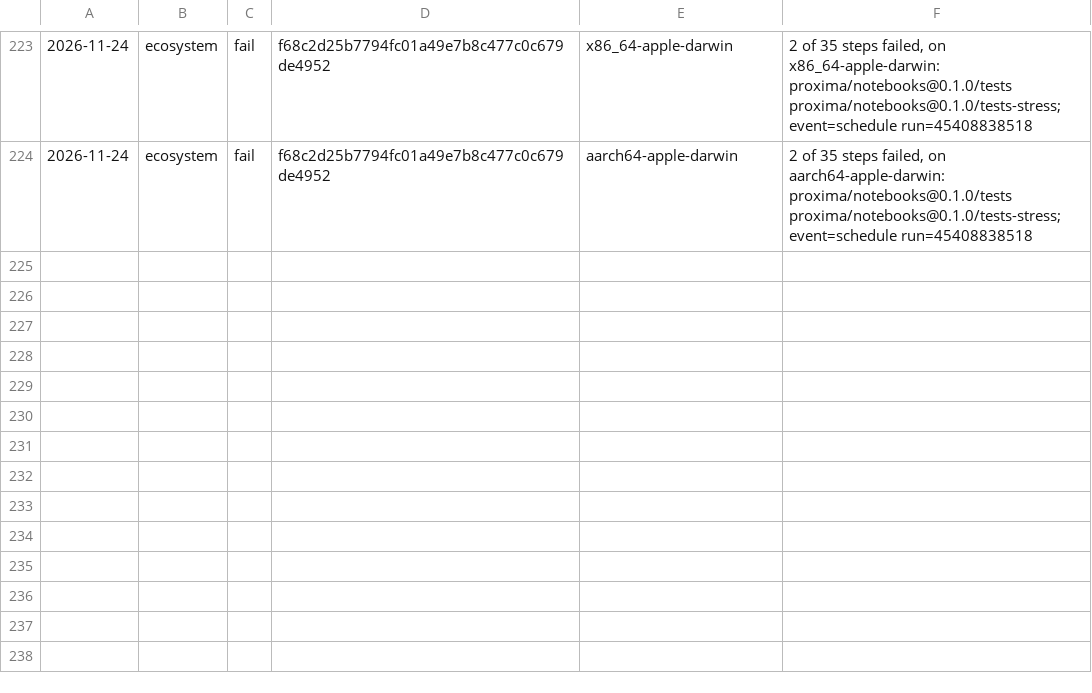
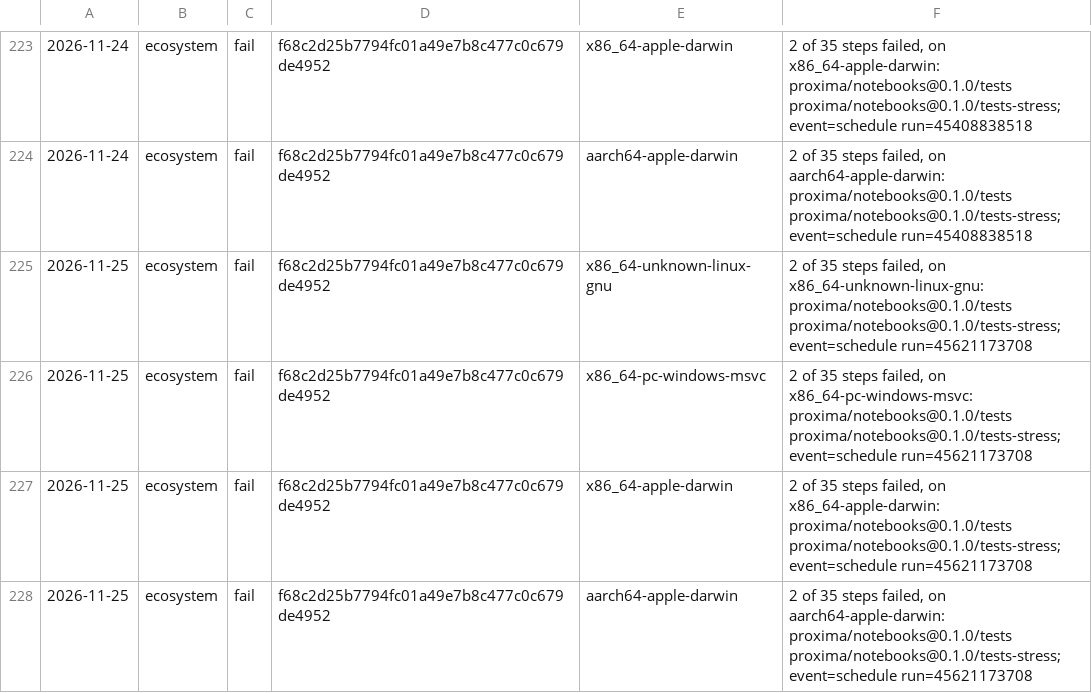
Before and after one commit to sinisterMage/WSharp, a TSV file: soak/ecosystem.tsv, drawn as a sheet; only a part is shown, gaps mark what is left out.

```diff
--- a/soak/ecosystem.tsv
+++ b/soak/ecosystem.tsv
@@ -224 +224,5 @@
 2026-11-24	ecosystem	fail	f68c2d25b7794fc01a49e7b8c477c0c679de4952	aarch64-apple-darwin	2 of 35 steps failed, on aarch64-apple-darwin: proxima/notebooks@0.1.0/tests proxima/notebooks@0.1.0/tests-stress; event=schedule run=45408838518
+2026-11-25	ecosystem	fail	f68c2d25b7794fc01a49e7b8c477c0c679de4952	x86_64-unknown-linux-gnu	2 of 35 steps failed, on x86_64-unknown-linux-gnu: proxima/notebooks@0.1.0/tests proxima/notebooks@0.1.0/tests-stress; event=schedule run=45621173708
+2026-11-25	ecosystem	fail	f68c2d25b7794fc01a49e7b8c477c0c679de4952	x86_64-pc-windows-msvc	2 of 35 steps failed, on x86_64-pc-windows-msvc: proxima/notebooks@0.1.0/tests proxima/notebooks@0.1.0/tests-stress; event=schedule run=45621173708
+2026-11-25	ecosystem	fail	f68c2d25b7794fc01a49e7b8c477c0c679de4952	x86_64-apple-darwin	2 of 35 steps failed, on x86_64-apple-darwin: proxima/notebooks@0.1.0/tests proxima/notebooks@0.1.0/tests-stress; event=schedule run=45621173708
+2026-11-25	ecosystem	fail	f68c2d25b7794fc01a49e7b8c477c0c679de4952	aarch64-apple-darwin	2 of 35 steps failed, on aarch64-apple-darwin: proxima/notebooks@0.1.0/tests proxima/notebooks@0.1.0/tests-stress; event=schedule run=45621173708
```
